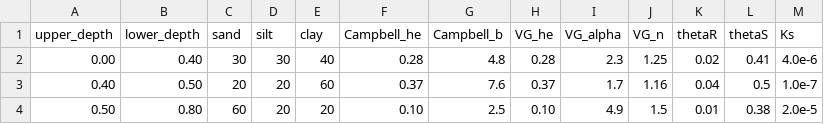
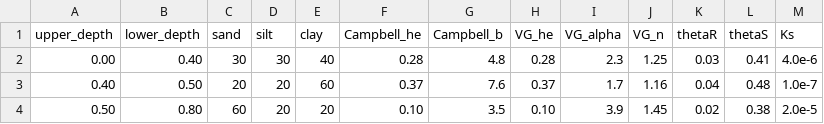
Before and after one commit to ARPA-SIMC/CRITERIA3D_LAB, a CSV file: data/test2D/settings/soil.csv, drawn as a sheet.

```diff
--- a/data/test2D/settings/soil.csv
+++ b/data/test2D/settings/soil.csv
@@ -1,4 +1,4 @@
 upper_depth,lower_depth,sand,silt,clay,Campbell_he,Campbell_b,VG_he,VG_alpha,VG_n,thetaR,thetaS,Ks
-0.00, 0.40, 30, 30, 40, 0.28, 4.8,  0.28, 2.3, 1.25, 0.02, 0.41, 4.0e-6
-0.40, 0.50, 20, 20, 60, 0.37, 7.6,  0.37, 1.7, 1.16, 0.04, 0.5,  1.0e-7
-0.50, 0.80, 60, 20, 20, 0.10, 2.5,  0.10, 4.9, 1.5,  0.01, 0.38, 2.0e-5
+0.00, 0.40, 30, 30, 40, 0.28, 4.8,  0.28, 2.3, 1.25, 0.03, 0.41, 4.0e-6
+0.40, 0.50, 20, 20, 60, 0.37, 7.6,  0.37, 1.7, 1.16, 0.04, 0.48, 1.0e-7
+0.50, 0.80, 60, 20, 20, 0.10, 3.5,  0.10, 3.9, 1.45, 0.02, 0.38, 2.0e-5
```
Also changed, not shown: 5 other files.
